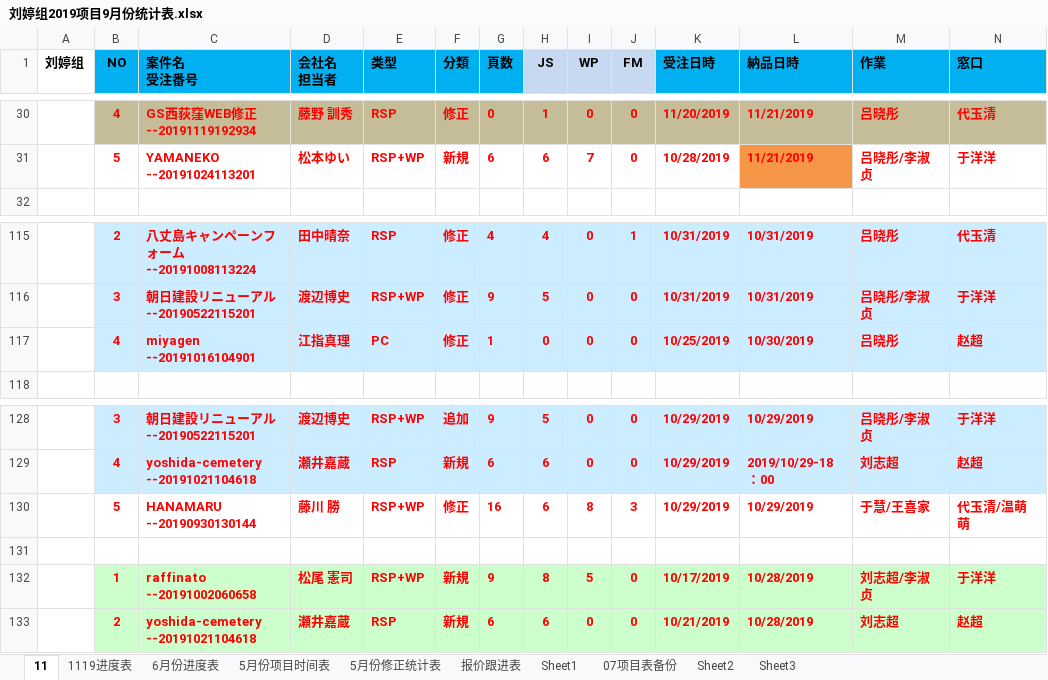
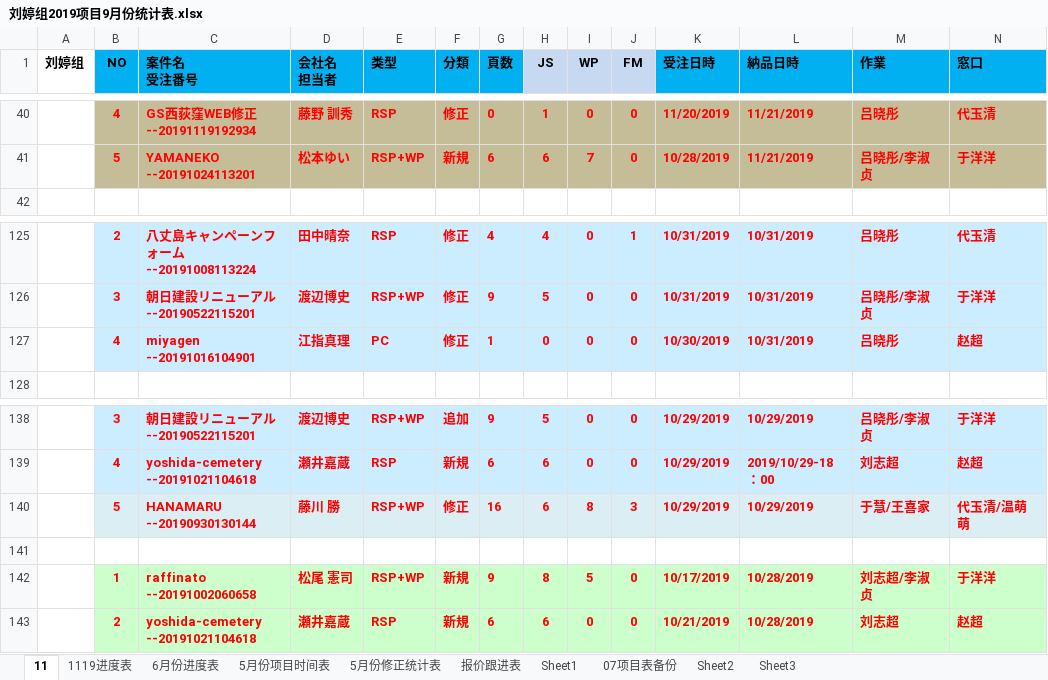
Before and after one commit to liut1107/-, an Excel workbook: 刘婷组2019项目9月份统计表.xlsx, sheet 11, drawn as a sheet; only a part is shown, gaps mark what is left out; values as stored, in another font and other column widths than the file's, no borders; addresses are those after the commit; the diff covers the shown part only; the diff names each change by its address in the sheet, - before the commit and + after, or states it on an @@ line.

```diff
--- a/刘婷组2019项目9月份统计表.xlsx (sheet 11)
+++ b/刘婷组2019项目9月份统计表.xlsx (sheet 11)
-B41:K41 fill: none
+B41:K41 fill: #C4BD97
-L41 fill: #F79646
+L41 fill: #C4BD97
-M41:N41 fill: none
+M41:N41 fill: #C4BD97
-K127 (受注日時): 10/25/2019
+K127 (受注日時): 10/30/2019
-L127 (納品日時): 10/30/2019
+L127 (納品日時): 10/31/2019
-B140:N140 fill: none
+B140:N140 fill: #DBEEF4
```
Also changed, not shown: 19 added rows, 9 removed rows, 24 edited cells and cell formats elsewhere in this sheet, sheet 1119进度表.
